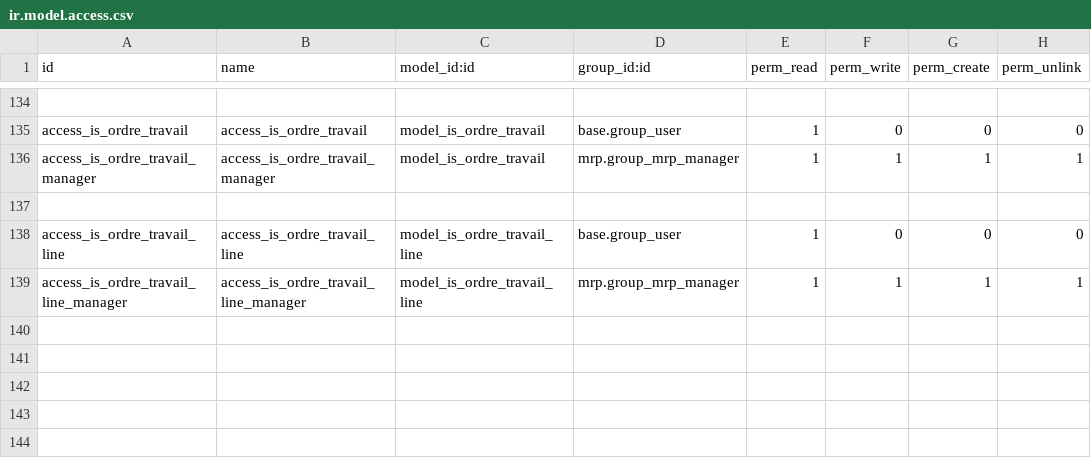
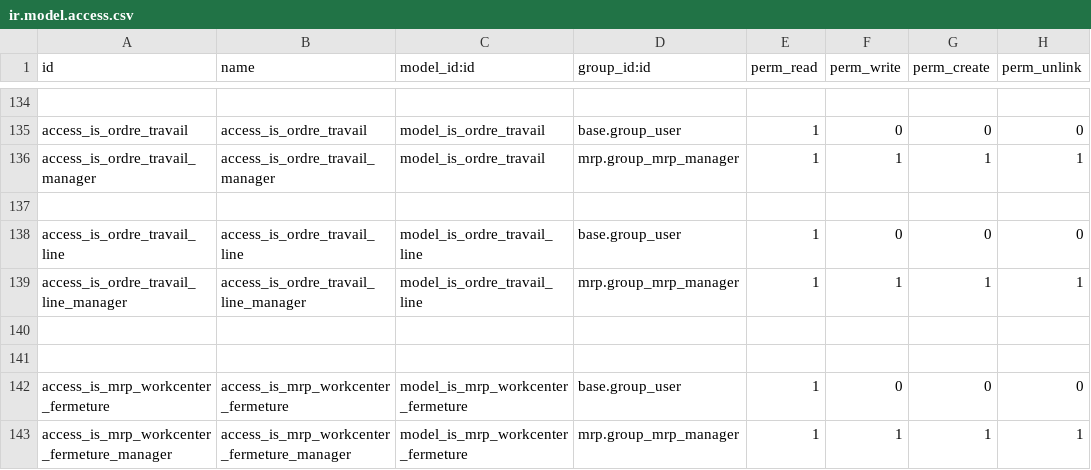
Before and after one commit to tonygalmiche/is_bsa14, a CSV file: security/ir.model.access.csv, drawn as a sheet; only a part is shown, gaps mark what is left out.

```diff
--- a/security/ir.model.access.csv
+++ b/security/ir.model.access.csv
@@ -139 +139,5 @@ access_is_ordre_travail_line,access_is_ordre_travail_line,model_is_ordre_travail
 access_is_ordre_travail_line_manager,access_is_ordre_travail_line_manager,model_is_ordre_travail_line,mrp.group_mrp_manager,1,1,1,1
+
+
+access_is_mrp_workcenter_fermeture,access_is_mrp_workcenter_fermeture,model_is_mrp_workcenter_fermeture,base.group_user,1,0,0,0
+access_is_mrp_workcenter_fermeture_manager,access_is_mrp_workcenter_fermeture_manager,model_is_mrp_workcenter_fermeture,mrp.group_mrp_manager,1,1,1,1
```
Also changed, not shown: 3 other files.
